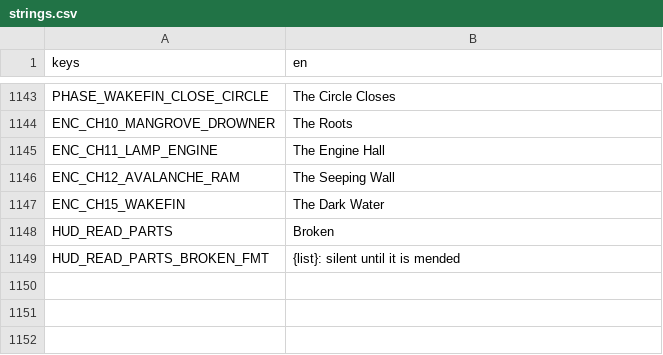
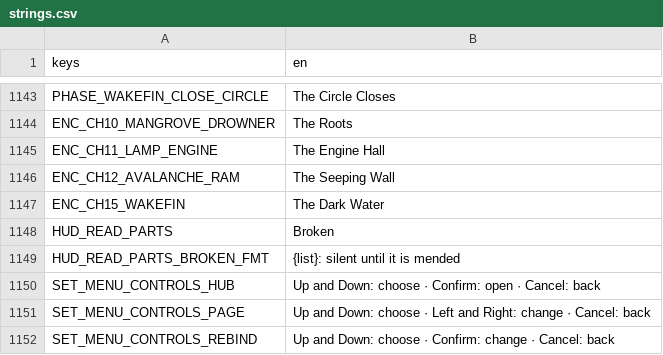
Before and after one commit to LeviticusFigglebottom/ClaudalFantasyX, a CSV file: game/data/loc/strings.csv, drawn as a sheet; only a part is shown, gaps mark what is left out; the diff names each change by its address in the sheet, - before the commit and + after, or states it on an @@ line.

```diff
--- a/game/data/loc/strings.csv
+++ b/game/data/loc/strings.csv
+row 1150: SET_MENU_CONTROLS_HUB | Up and Down: choose · Confirm: open · Cancel: back
+row 1151: SET_MENU_CONTROLS_PAGE | Up and Down: choose · Left and Right: change · Cancel: back
+row 1152: SET_MENU_CONTROLS_REBIND | Up and Down: choose · Confirm: change · Cancel: back
```
Also changed, not shown: 8 other files.
